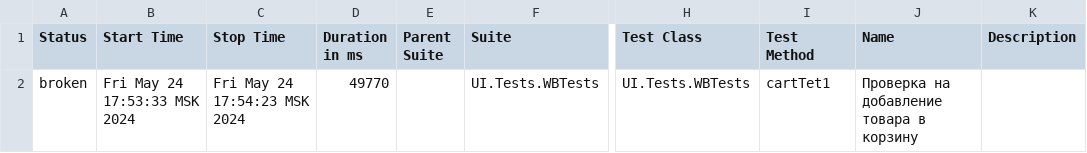
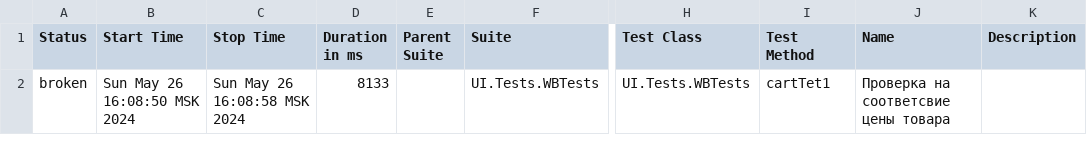
Before and after one commit to anyonmari/test2, a CSV file: allure-report/data/suites.csv, drawn as a sheet; only a part is shown, gaps mark what is left out; the diff names each change by its address in the sheet, - before the commit and + after, or states it on an @@ line.

```diff
--- a/allure-report/data/suites.csv
+++ b/allure-report/data/suites.csv
-B2 (Start Time): Fri May 24 17:53:33 MSK 2024
+B2 (Start Time): Sun May 26 16:08:50 MSK 2024
-C2 (Stop Time): Fri May 24 17:54:23 MSK 2024
+C2 (Stop Time): Sun May 26 16:08:58 MSK 2024
-D2 (Duration in ms): 49770
+D2 (Duration in ms): 8133
-J2 (Name): Проверка на добавление товара в корзину
+J2 (Name): Проверка на соответсвие цены товара
```
Also changed, not shown: 21 other files.
